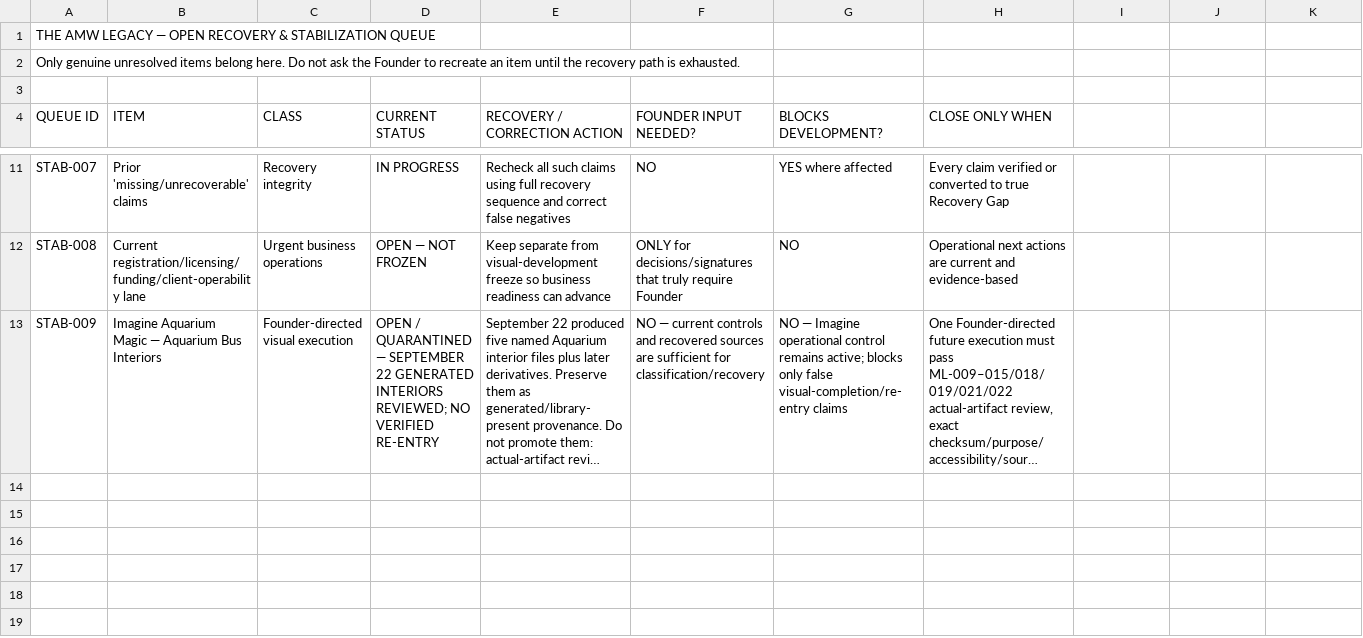
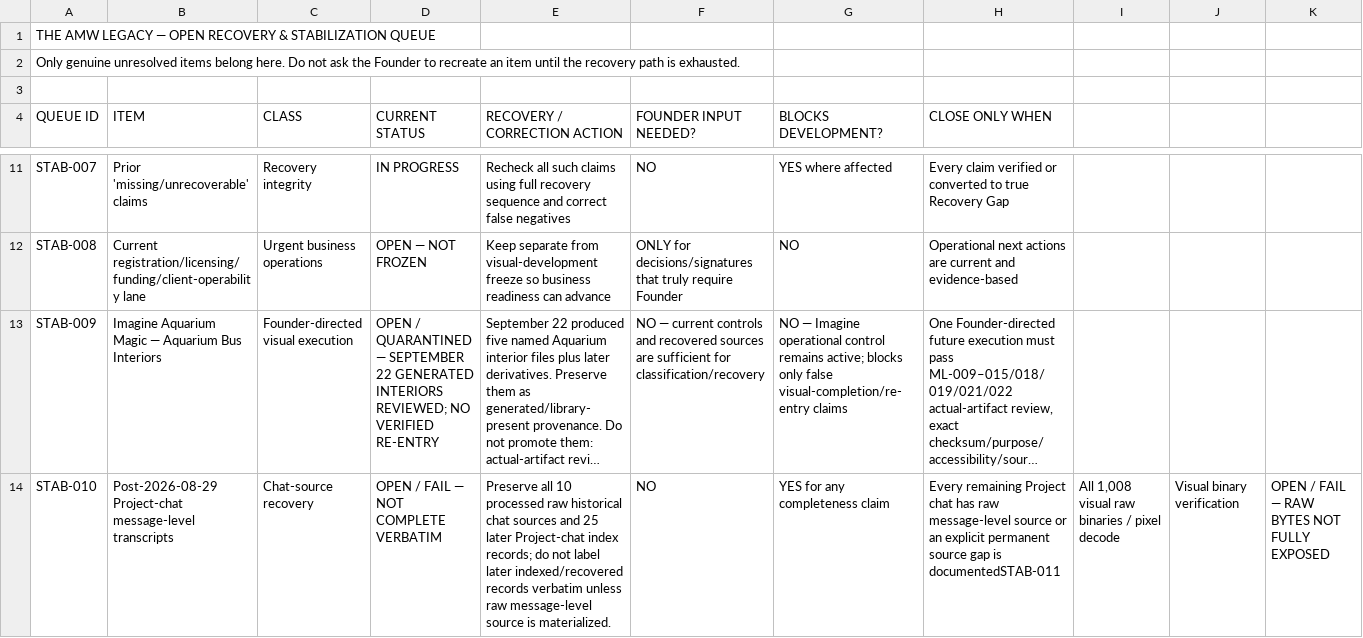
Before and after one commit to theamwlegacyest0706/PROMPT-AND-RESPONSE-CONTROLS, a CSV file: current-master-sheets/Open_Recovery_Queue.csv, drawn as a sheet; only a part is shown, gaps mark what is left out; long unchanged cells end in …; rows hold the shown columns only; the diff names each change by its address in the sheet, - before the commit and + after, or states it on an @@ line.

Commit message:
Add Project-chat transcript and all-pixel recovery gates

```diff
--- a/current-master-sheets/Open_Recovery_Queue.csv
+++ b/current-master-sheets/Open_Recovery_Queue.csv
+row 14: STAB-010 | Post-2026-08-29 Project-chat message-level transcripts | Chat-source recovery | OPEN / FAIL — NOT COMPLETE VERBATIM | Preserve all 10 processed raw historical chat sources and 25 later Project-chat index records; do not label later indexed/recovered records verbatim unless raw message-level source is materialized. | NO | YES for any completeness claim | Every remaining Project chat has raw message-level source or an explicit permanent source gap is documentedSTAB-011 | All 1,008 visual raw binaries / pixel decode | Visual binary verification | OPEN / FAIL — RAW BYTES NOT FULLY EXPOSED
```
